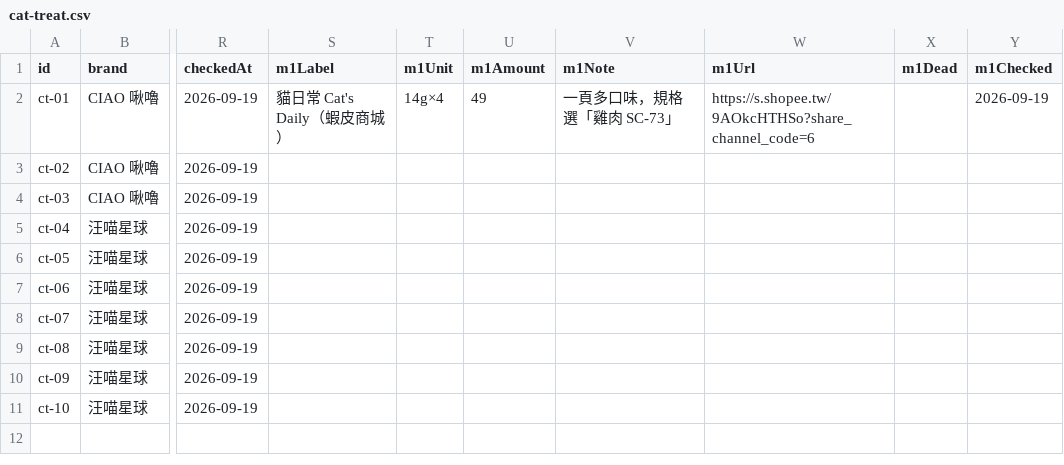
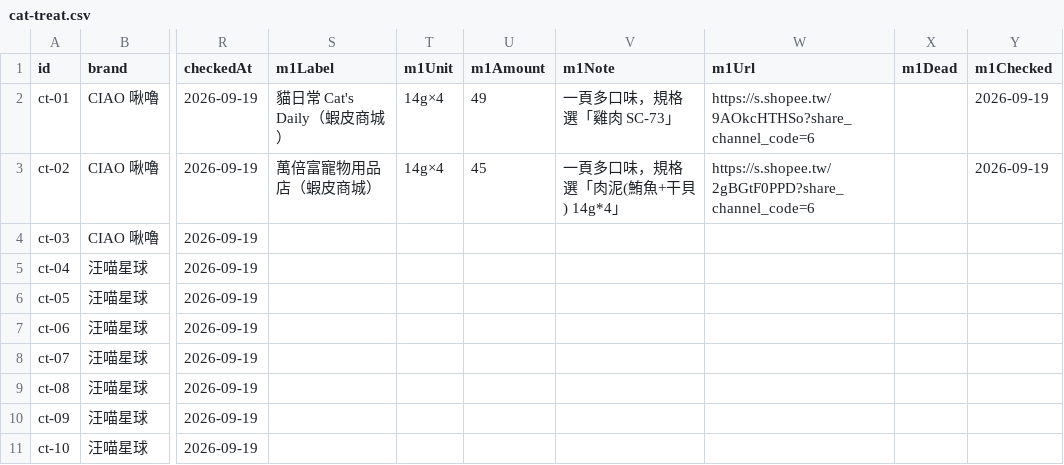
Before and after one commit to Tim-xuan-you/zone27-web, a CSV file: data/cat-treat.csv, drawn as a sheet; only a part is shown, gaps mark what is left out; the diff names each change by its address in the sheet, - before the commit and + after, or states it on an @@ line.

```diff
--- a/data/cat-treat.csv
+++ b/data/cat-treat.csv
-S3 (m1Label): (empty)
+S3 (m1Label): 萬倍富寵物用品店（蝦皮商城）
-T3 (m1Unit): (empty)
+T3 (m1Unit): 14g×4
-U3 (m1Amount): (empty)
+U3 (m1Amount): 45
-V3 (m1Note): (empty)
+V3 (m1Note): 一頁多口味，規格選「肉泥(鮪魚+干貝) 14g*4」
-W3 (m1Url): (empty)
+W3 (m1Url): https://s.shopee.tw/2gBGtF0PPD?share_channel_code=6
-Y3 (m1Checked): (empty)
+Y3 (m1Checked): 2026-09-19
```
Also changed, not shown: 2 other files.
